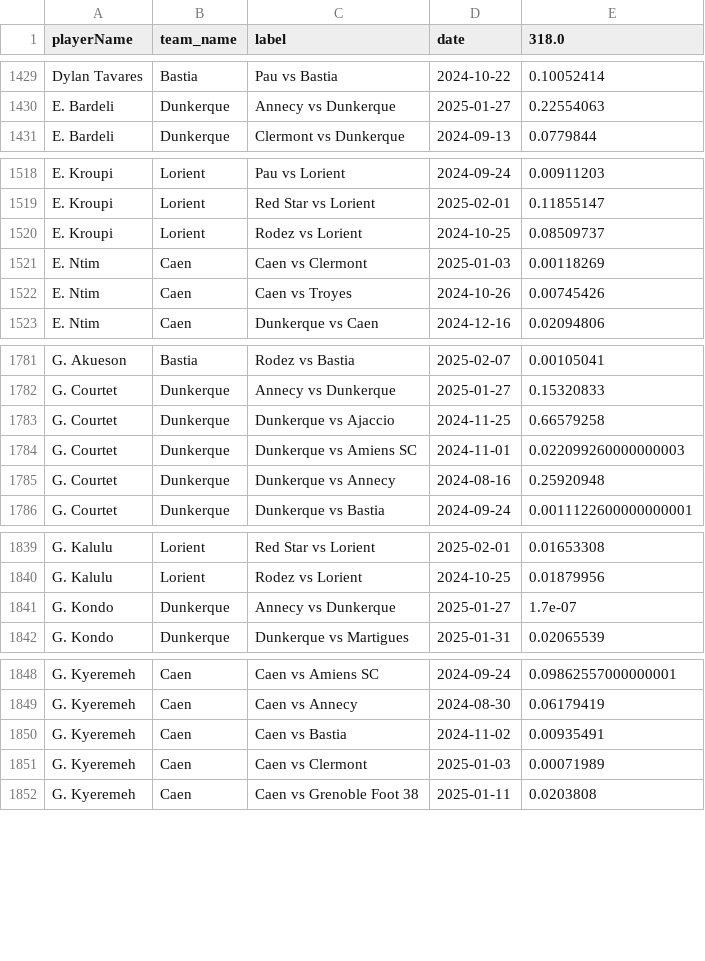
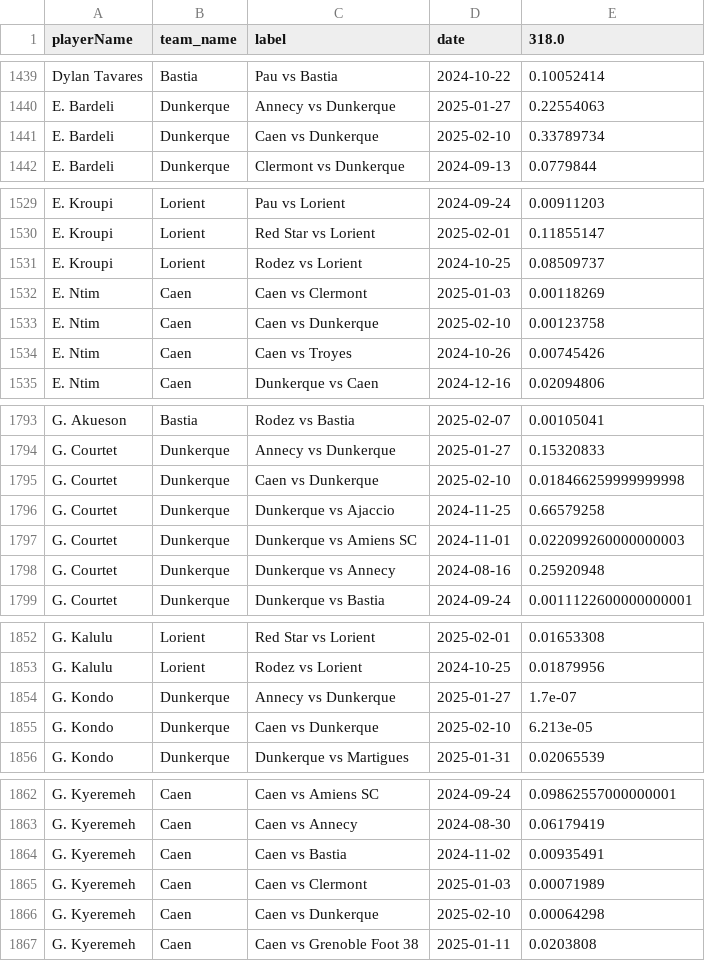
Before and after one commit to AC-Horsens/AC-Horsens-scouting, a CSV file: FRA_Ligue_2_2024_2025/xA_all FRA_Ligue_2_2024_2025.csv, drawn as a sheet; only a part is shown, gaps mark what is left out; the diff covers the shown part only.

```diff
--- a/FRA_Ligue_2_2024_2025/xA_all FRA_Ligue_2_2024_2025.csv
+++ b/FRA_Ligue_2_2024_2025/xA_all FRA_Ligue_2_2024_2025.csv
@@ -1430,2 +1440,3 @@ Dylan Tavares,Bastia,Pau vs Bastia,2024-10-22,0.10052414
 E. Bardeli,Dunkerque,Annecy vs Dunkerque,2025-01-27,0.22554063
+E. Bardeli,Dunkerque,Caen vs Dunkerque,2025-02-10,0.33789734
 E. Bardeli,Dunkerque,Clermont vs Dunkerque,2024-09-13,0.0779844
@@ -1521,2 +1532,3 @@ E. Kroupi,Lorient,Rodez vs Lorient,2024-10-25,0.08509737
 E. Ntim,Caen,Caen vs Clermont,2025-01-03,0.00118269
+E. Ntim,Caen,Caen vs Dunkerque,2025-02-10,0.00123758
 E. Ntim,Caen,Caen vs Troyes,2024-10-26,0.00745426
@@ -1782,2 +1794,3 @@ G. Akueson,Bastia,Rodez vs Bastia,2025-02-07,0.00105041
 G. Courtet,Dunkerque,Annecy vs Dunkerque,2025-01-27,0.15320833
+G. Courtet,Dunkerque,Caen vs Dunkerque,2025-02-10,0.018466259999999998
 G. Courtet,Dunkerque,Dunkerque vs Ajaccio,2024-11-25,0.66579258
@@ -1841,2 +1854,3 @@ G. Kalulu,Lorient,Rodez vs Lorient,2024-10-25,0.01879956
 G. Kondo,Dunkerque,Annecy vs Dunkerque,2025-01-27,1.7e-07
+G. Kondo,Dunkerque,Caen vs Dunkerque,2025-02-10,6.213e-05
 G. Kondo,Dunkerque,Dunkerque vs Martigues,2025-01-31,0.02065539
@@ -1851,2 +1865,3 @@ G. Kyeremeh,Caen,Caen vs Bastia,2024-11-02,0.00935491
 G. Kyeremeh,Caen,Caen vs Clermont,2025-01-03,0.00071989
+G. Kyeremeh,Caen,Caen vs Dunkerque,2025-02-10,0.00064298
 G. Kyeremeh,Caen,Caen vs Grenoble Foot 38,2025-01-11,0.0203808
```
Also changed, not shown: 29 added rows and 5 edited cells elsewhere in this file, FRA_Ligue_2_2024_2025/pv_all FRA_Ligue_2_2024_2025.csv, FRA_Ligue_2_2024_2025/xg_all FRA_Ligue_2_2024_2025.csv, 45 other files.
